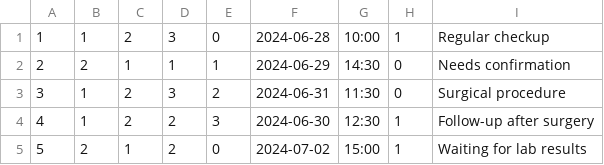
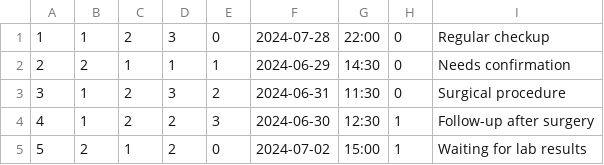
Before and after one commit to pranx29/Hospital-Management-System, a CSV file: data/appointments.csv, drawn as a sheet.

```diff
--- a/data/appointments.csv
+++ b/data/appointments.csv
@@ -1,2 +1,2 @@
-1,1,2,3,0,2024-06-28,10:00,1,Regular checkup
+1,1,2,3,0,2024-07-28,22:00,0,Regular checkup
 2,2,1,1,1,2024-06-29,14:30,0,Needs confirmation
```
Also changed, not shown: data/inventories.csv, data/users.csv, 15 other files.
